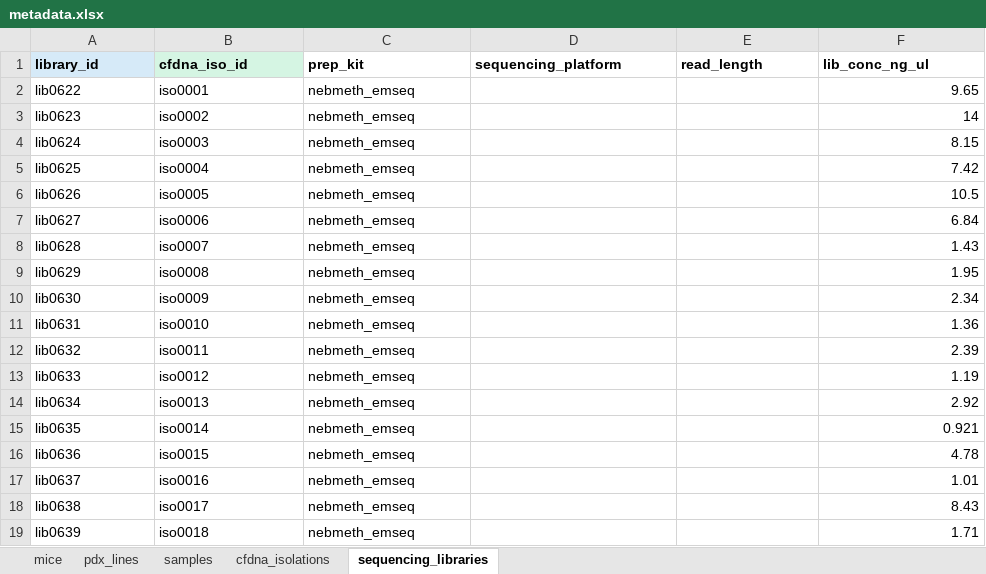
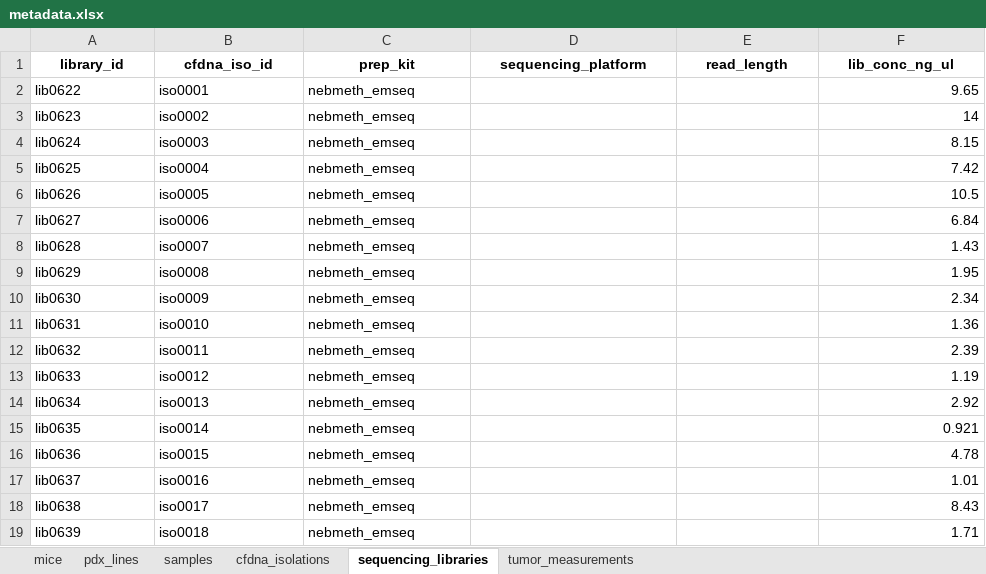
Before and after one commit to jeszyman/nf1-mouse, an Excel workbook: data/metadata.xlsx, sheet sequencing_libraries, drawn as a sheet; values as stored, in another font and other column widths than the file's, no borders; the diff names each change by its address in the sheet, - before the commit and + after, or states it on an @@ line.

Commit message:
Run metadata ingest: 140 mice, 332 samples, 3236 tumor measurements
One-off ingest from 3 WashU source files into data/metadata.xlsx.
Adds WU-225 and MN2 to pdx_lines, populates treatment arms,
renames sam->smp prefix, adds tumor_measurements sheet.
19 anomalies flagged (1 three-part ID, 18 tumor_vol_only).

```diff
--- a/data/metadata.xlsx (sheet sequencing_libraries)
+++ b/data/metadata.xlsx (sheet sequencing_libraries)
+sheet tab: tumor_measurements
-A1:F1 alignment: left
+A1:F1 alignment: center
-A1 fill: #D6EAF8
+A1 fill: none
-B1 fill: #D5F5E3
+B1 fill: none
```
Also changed, not shown: sheet samples, sheet mice, sheet cfdna_isolations, sheet pdx_lines, 2 other files.
